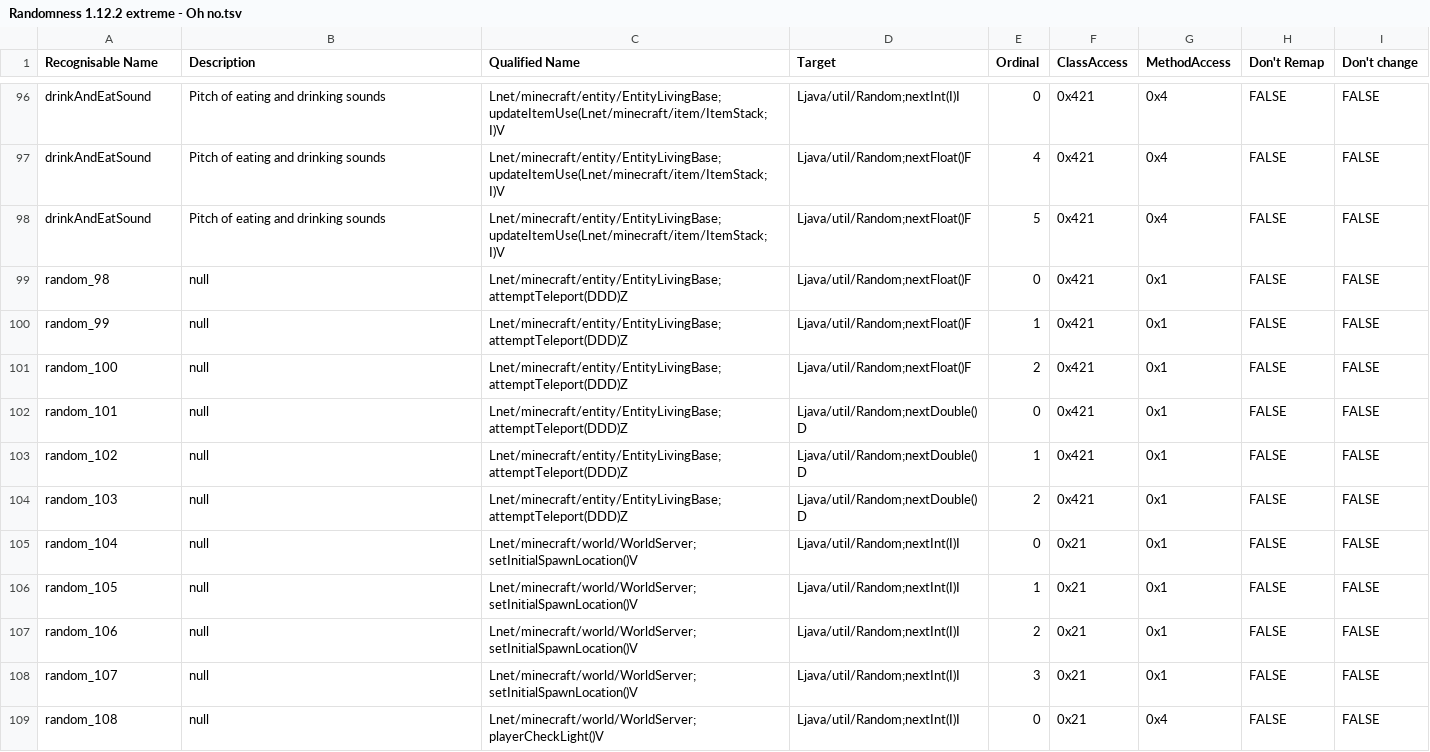
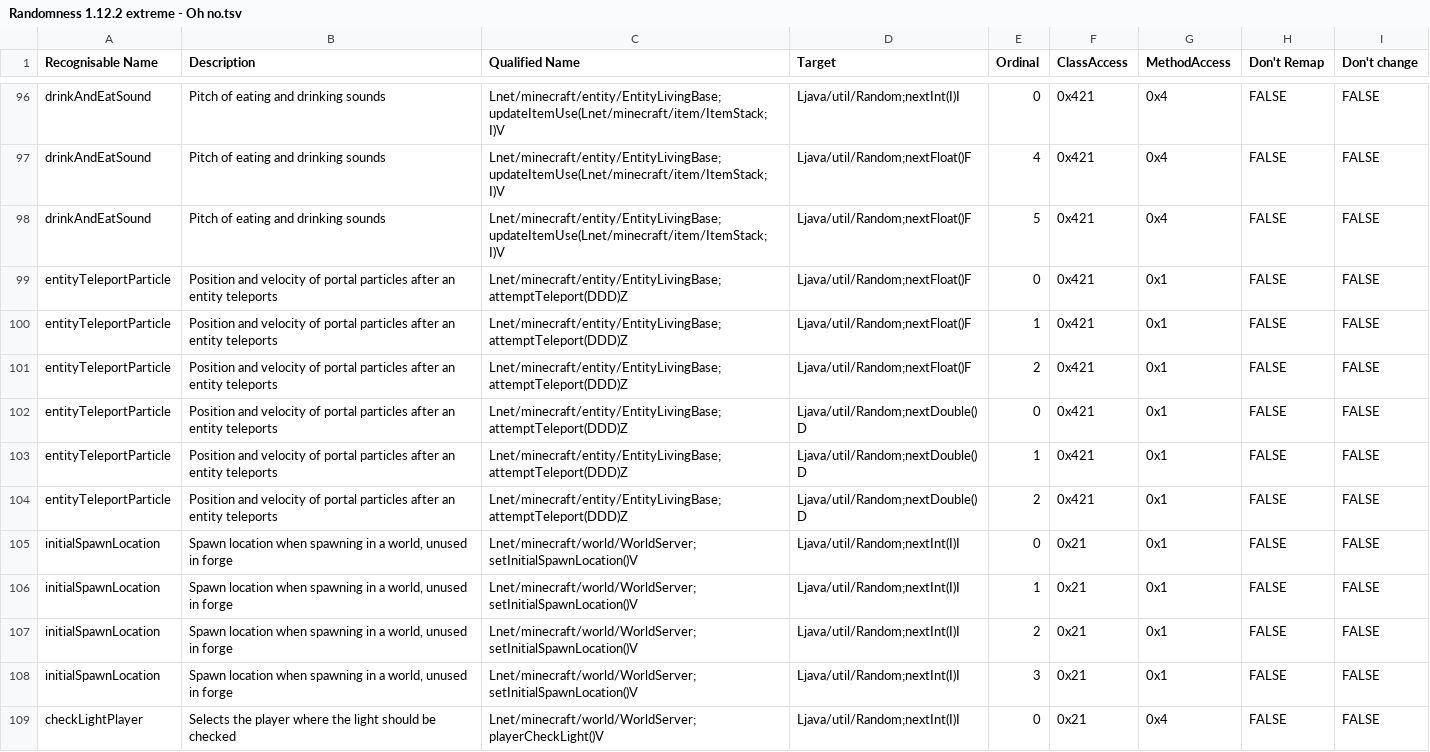
Before and after one commit to MinecraftTAS/KillTheRNG, a TSV file: Randomness 1.12.2 extreme - Oh no.tsv, drawn as a sheet; only a part is shown, gaps mark what is left out; the diff covers the shown part only.

```diff
--- a/Randomness 1.12.2 extreme - Oh no.tsv
+++ b/Randomness 1.12.2 extreme - Oh no.tsv
@@ -98,12 +98,12 @@ drinkAndEatSound	Pitch of eating and drinking sounds	Lnet/minecraft/entity/Entit
 drinkAndEatSound	Pitch of eating and drinking sounds	Lnet/minecraft/entity/EntityLivingBase;updateItemUse(Lnet/minecraft/item/ItemStack;I)V	Ljava/util/Random;nextFloat()F	5	0x421	0x4	FALSE	FALSE
-random_98	null	Lnet/minecraft/entity/EntityLivingBase;attemptTeleport(DDD)Z	Ljava/util/Random;nextFloat()F	0	0x421	0x1	FALSE	FALSE
-random_99	null	Lnet/minecraft/entity/EntityLivingBase;attemptTeleport(DDD)Z	Ljava/util/Random;nextFloat()F	1	0x421	0x1	FALSE	FALSE
-random_100	null	Lnet/minecraft/entity/EntityLivingBase;attemptTeleport(DDD)Z	Ljava/util/Random;nextFloat()F	2	0x421	0x1	FALSE	FALSE
-random_101	null	Lnet/minecraft/entity/EntityLivingBase;attemptTeleport(DDD)Z	Ljava/util/Random;nextDouble()D	0	0x421	0x1	FALSE	FALSE
-random_102	null	Lnet/minecraft/entity/EntityLivingBase;attemptTeleport(DDD)Z	Ljava/util/Random;nextDouble()D	1	0x421	0x1	FALSE	FALSE
-random_103	null	Lnet/minecraft/entity/EntityLivingBase;attemptTeleport(DDD)Z	Ljava/util/Random;nextDouble()D	2	0x421	0x1	FALSE	FALSE
-random_104	null	Lnet/minecraft/world/WorldServer;setInitialSpawnLocation()V	Ljava/util/Random;nextInt(I)I	0	0x21	0x1	FALSE	FALSE
-random_105	null	Lnet/minecraft/world/WorldServer;setInitialSpawnLocation()V	Ljava/util/Random;nextInt(I)I	1	0x21	0x1	FALSE	FALSE
-random_106	null	Lnet/minecraft/world/WorldServer;setInitialSpawnLocation()V	Ljava/util/Random;nextInt(I)I	2	0x21	0x1	FALSE	FALSE
-random_107	null	Lnet/minecraft/world/WorldServer;setInitialSpawnLocation()V	Ljava/util/Random;nextInt(I)I	3	0x21	0x1	FALSE	FALSE
-random_108	null	Lnet/minecraft/world/WorldServer;playerCheckLight()V	Ljava/util/Random;nextInt(I)I	0	0x21	0x4	FALSE	FALSE
+entityTeleportParticle	Position and velocity of portal particles after an entity teleports	Lnet/minecraft/entity/EntityLivingBase;attemptTeleport(DDD)Z	Ljava/util/Random;nextFloat()F	0	0x421	0x1	FALSE	FALSE
+entityTeleportParticle	Position and velocity of portal particles after an entity teleports	Lnet/minecraft/entity/EntityLivingBase;attemptTeleport(DDD)Z	Ljava/util/Random;nextFloat()F	1	0x421	0x1	FALSE	FALSE
+entityTeleportParticle	Position and velocity of portal particles after an entity teleports	Lnet/minecraft/entity/EntityLivingBase;attemptTeleport(DDD)Z	Ljava/util/Random;nextFloat()F	2	0x421	0x1	FALSE	FALSE
+entityTeleportParticle	Position and velocity of portal particles after an entity teleports	Lnet/minecraft/entity/EntityLivingBase;attemptTeleport(DDD)Z	Ljava/util/Random;nextDouble()D	0	0x421	0x1	FALSE	FALSE
+entityTeleportParticle	Position and velocity of portal particles after an entity teleports	Lnet/minecraft/entity/EntityLivingBase;attemptTeleport(DDD)Z	Ljava/util/Random;nextDouble()D	1	0x421	0x1	FALSE	FALSE
+entityTeleportParticle	Position and velocity of portal particles after an entity teleports	Lnet/minecraft/entity/EntityLivingBase;attemptTeleport(DDD)Z	Ljava/util/Random;nextDouble()D	2	0x421	0x1	FALSE	FALSE
+initialSpawnLocation	Spawn location when spawning in a world, unused in forge	Lnet/minecraft/world/WorldServer;setInitialSpawnLocation()V	Ljava/util/Random;nextInt(I)I	0	0x21	0x1	FALSE	FALSE
+initialSpawnLocation	Spawn location when spawning in a world, unused in forge	Lnet/minecraft/world/WorldServer;setInitialSpawnLocation()V	Ljava/util/Random;nextInt(I)I	1	0x21	0x1	FALSE	FALSE
+initialSpawnLocation	Spawn location when spawning in a world, unused in forge	Lnet/minecraft/world/WorldServer;setInitialSpawnLocation()V	Ljava/util/Random;nextInt(I)I	2	0x21	0x1	FALSE	FALSE
+initialSpawnLocation	Spawn location when spawning in a world, unused in forge	Lnet/minecraft/world/WorldServer;setInitialSpawnLocation()V	Ljava/util/Random;nextInt(I)I	3	0x21	0x1	FALSE	FALSE
+checkLightPlayer	Selects the player where the light should be checked	Lnet/minecraft/world/WorldServer;playerCheckLight()V	Ljava/util/Random;nextInt(I)I	0	0x21	0x4	FALSE	FALSE
```
Also changed, not shown: 112 edited cells elsewhere in this file, 14 other files.
